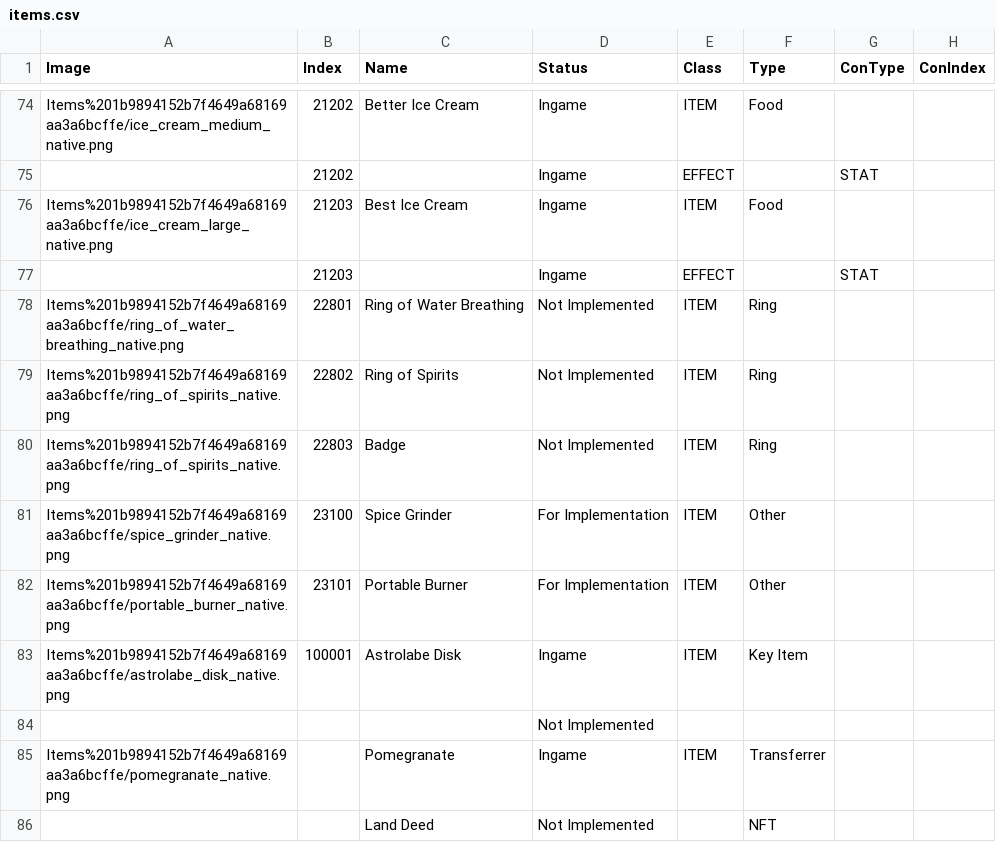
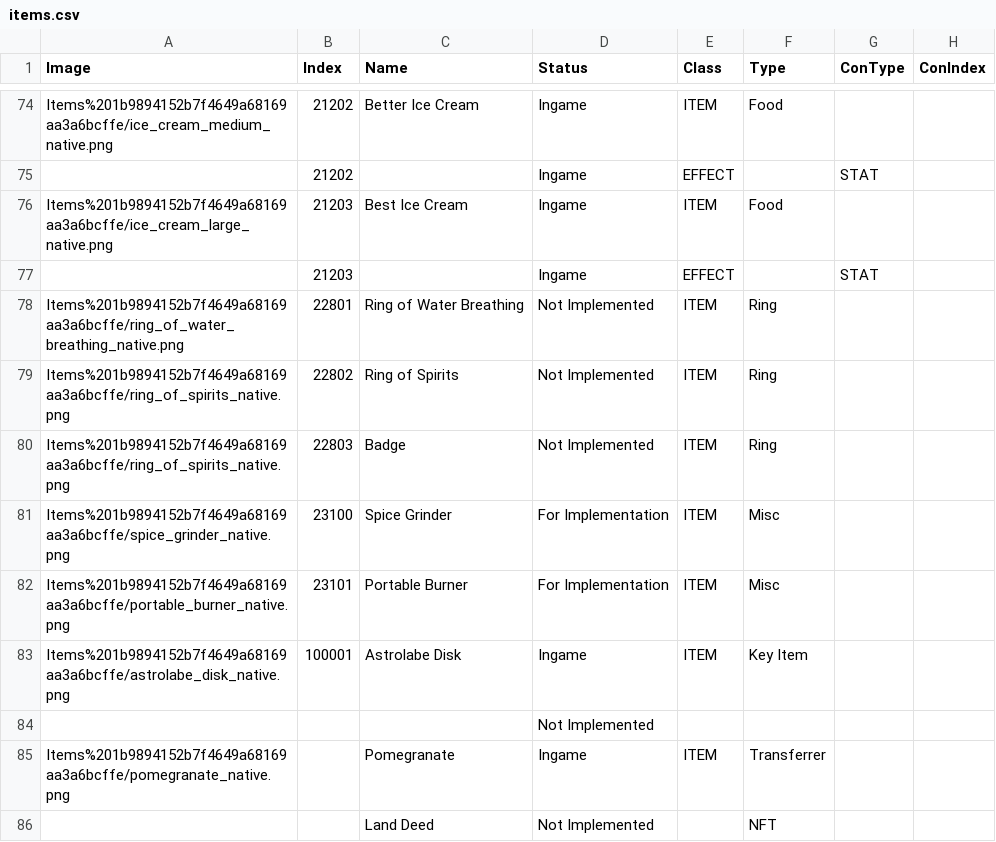
Before and after one commit to kanyaveral/kamigotchi, a CSV file: packages/contracts/src/deployment/world/data/items/items.csv, drawn as a sheet; only a part is shown, gaps mark what is left out; the diff names each change by its address in the sheet, - before the commit and + after, or states it on an @@ line.

Commit message:
new items (tools), listings (#1314)

```diff
--- a/packages/contracts/src/deployment/world/data/items/items.csv
+++ b/packages/contracts/src/deployment/world/data/items/items.csv
-F81:F82 (Type): Other
+F81:F82 (Type): Misc
```
Also changed, not shown: 4 other files.
